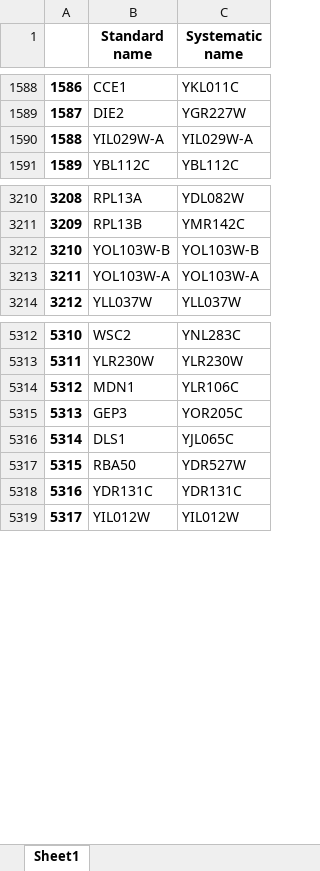
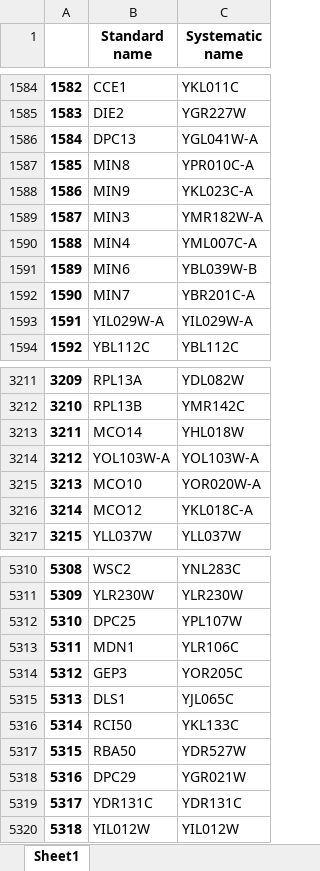
Before and after one commit to barberislab/GEMMER, an Excel workbook: cgi-bin/data/SGD_standard_name_to_systematic_name.xlsx, sheet Sheet1, drawn as a sheet; only a part is shown, gaps mark what is left out; values as stored, in another font and other column widths than the file's, no borders; the diff covers the shown part only; the diff names each change by its address in the sheet, - before the commit and + after, or states it on an @@ line.

Commit message:
[Data] SGD update and changes in yeastmine

```diff
--- a/cgi-bin/data/SGD_standard_name_to_systematic_name.xlsx (sheet Sheet1)
+++ b/cgi-bin/data/SGD_standard_name_to_systematic_name.xlsx (sheet Sheet1)
@@ column A renumbered from row 41 down @@
+row 1586: 1584 | DPC13 | YGL041W-A
+row 1587: 1585 | MIN8 | YPR010C-A
+row 1588: 1586 | MIN9 | YKL023C-A
+row 1589: 1587 | MIN3 | YMR182W-A
+row 1590: 1588 | MIN4 | YML007C-A
+row 1591: 1589 | MIN6 | YBL039W-B
+row 1592: 1590 | MIN7 | YBR201C-A
@@ row 3212 moved to row 5952: 5950 @@
+row 3213: 3211 | MCO14 | YHL018W
+row 3215: 3213 | MCO10 | YOR020W-A
+row 3216: 3214 | MCO12 | YKL018C-A
+row 5312: 5310 | DPC25 | YPL107W
+row 5316: 5314 | RCI50 | YKL133C
+row 5318: 5316 | DPC29 | YGR021W
```
Also changed, not shown: 39 added rows, 53 removed rows and 26 moved rows elsewhere in this sheet, 5 other files.
